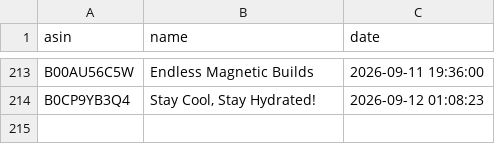
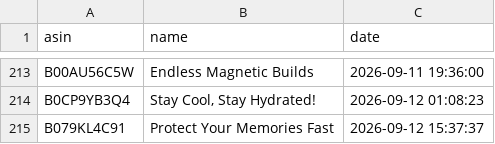
Before and after one commit to smartcartindiaofficial-coder/SmartCart-US, a CSV file: upload_history.csv, drawn as a sheet; only a part is shown, gaps mark what is left out.

```diff
--- a/upload_history.csv
+++ b/upload_history.csv
@@ -214 +214,2 @@ B00AU56C5W,Endless Magnetic Builds,2026-09-11 19:36:00
 B0CP9YB3Q4,"Stay Cool, Stay Hydrated!",2026-09-12 01:08:23
+B079KL4C91,Protect Your Memories Fast,2026-09-12 15:37:37
```
Also changed, not shown: 29 other files.
